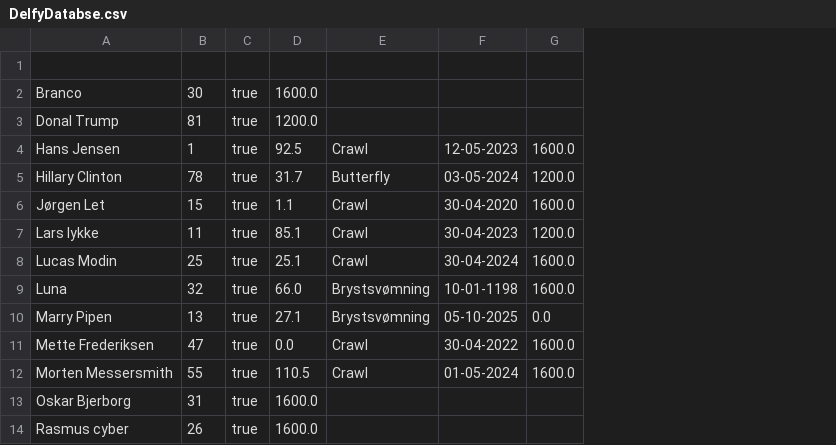
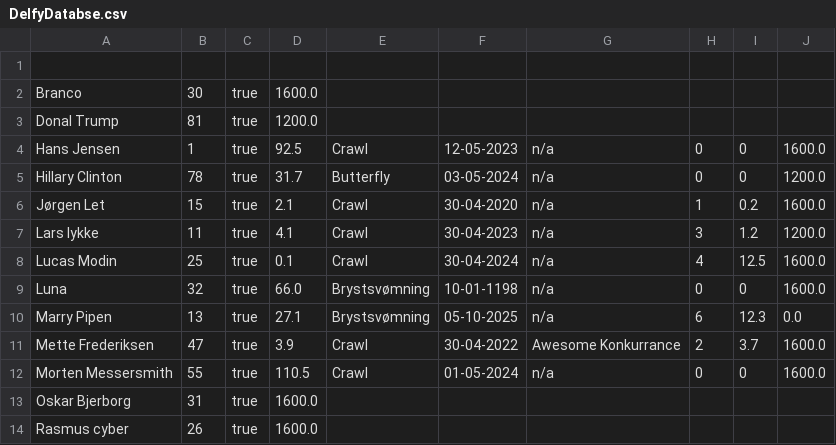
Before and after one commit to lucasmodin/ProjektDelfinen, a CSV file: DelfyDatabse.csv, drawn as a sheet; the diff names each change by its address in the sheet, - before the commit and + after, or states it on an @@ line.

```diff
--- a/DelfyDatabse.csv
+++ b/DelfyDatabse.csv
+column G, rows 4-12: n/a | n/a | n/a | n/a | n/a | n/a | n/a | Awesome Konkurrance | n/a
+column H, rows 4-12: 0 | 0 | 1 | 3 | 4 | 0 | 6 | 2 | 0
+column I, rows 4-12: 0 | 0 | 0.2 | 1.2 | 12.5 | 0 | 12.3 | 3.7 | 0
-D6: 1.1
+D6: 2.1
-D7: 85.1
+D7: 4.1
-D8: 25.1
+D8: 0.1
-D11: 0.0
+D11: 3.9
```
Also changed, not shown: 6 other files.
